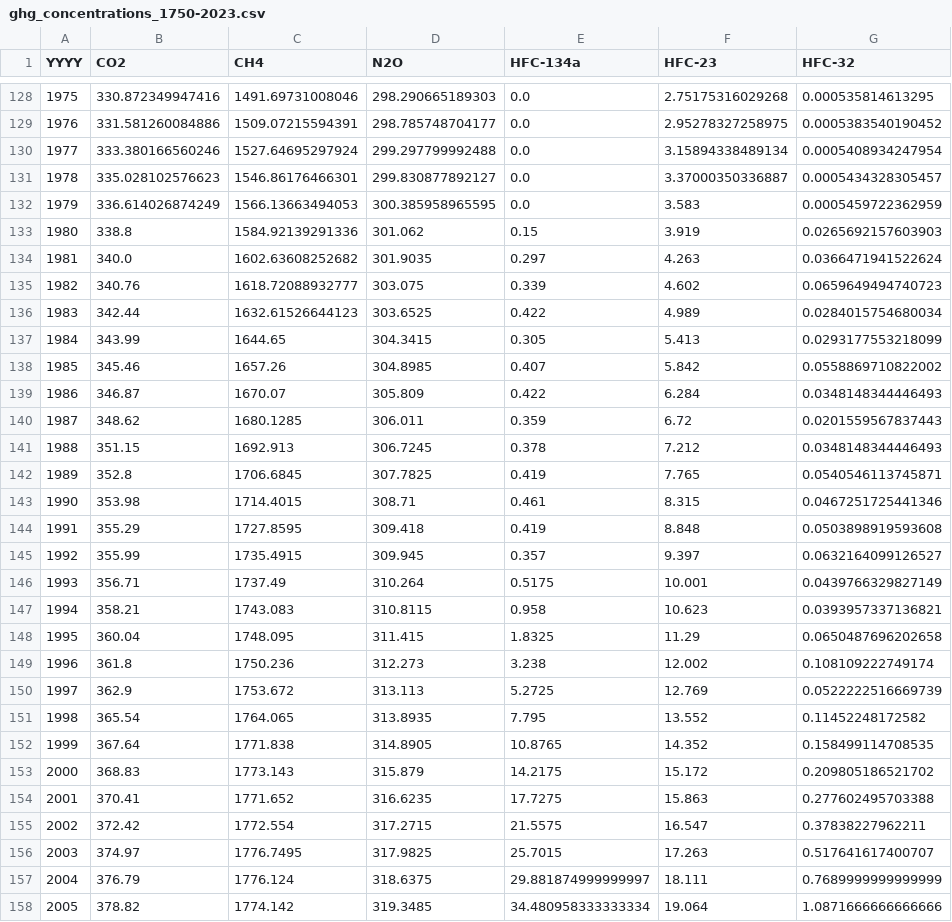
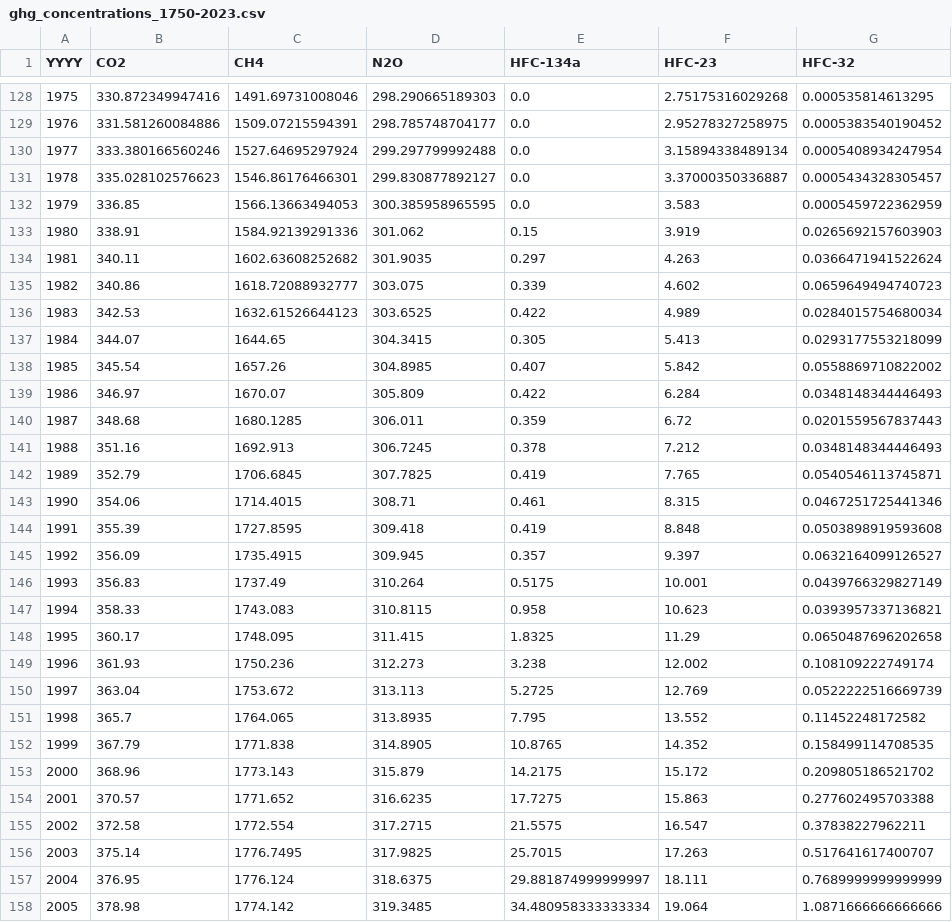
Before and after one commit to ClimateIndicator/forcing-timeseries, a CSV file: output/ghg_concentrations_1750-2023.csv, drawn as a sheet; only a part is shown, gaps mark what is left out; the diff covers the shown part only; the diff names each change by its address in the sheet, - before the commit and + after, or states it on an @@ line.

```diff
--- a/output/ghg_concentrations_1750-2023.csv
+++ b/output/ghg_concentrations_1750-2023.csv
-B132 (CO2): 336.614026874249
+B132 (CO2): 336.85
-B133 (CO2): 338.8
+B133 (CO2): 338.91
-B134 (CO2): 340.0
+B134 (CO2): 340.11
-B135 (CO2): 340.76
+B135 (CO2): 340.86
-B136 (CO2): 342.44
+B136 (CO2): 342.53
-B137 (CO2): 343.99
+B137 (CO2): 344.07
-B138 (CO2): 345.46
+B138 (CO2): 345.54
-B139 (CO2): 346.87
+B139 (CO2): 346.97
-B140 (CO2): 348.62
+B140 (CO2): 348.68
-B141 (CO2): 351.15
+B141 (CO2): 351.16
-B142 (CO2): 352.8
+B142 (CO2): 352.79
-B143 (CO2): 353.98
+B143 (CO2): 354.06
-B144 (CO2): 355.29
+B144 (CO2): 355.39
-B145 (CO2): 355.99
+B145 (CO2): 356.09
-B146 (CO2): 356.71
+B146 (CO2): 356.83
-B147 (CO2): 358.21
+B147 (CO2): 358.33
-B148 (CO2): 360.04
+B148 (CO2): 360.17
-B149 (CO2): 361.8
+B149 (CO2): 361.93
-B150 (CO2): 362.9
+B150 (CO2): 363.04
-B151 (CO2): 365.54
+B151 (CO2): 365.7
-B152 (CO2): 367.64
+B152 (CO2): 367.79
-B153 (CO2): 368.83
+B153 (CO2): 368.96
-B154 (CO2): 370.41
+B154 (CO2): 370.57
-B155 (CO2): 372.42
+B155 (CO2): 372.58
-B156 (CO2): 374.97
+B156 (CO2): 375.14
-B157 (CO2): 376.79
+B157 (CO2): 376.95
-B158 (CO2): 378.82
+B158 (CO2): 378.98
```
Also changed, not shown: 18 edited cells elsewhere in this file, output/ERF_best_1750-2023.csv, output/ERF_best_aggregates_1750-2023.csv, 13 other files.
